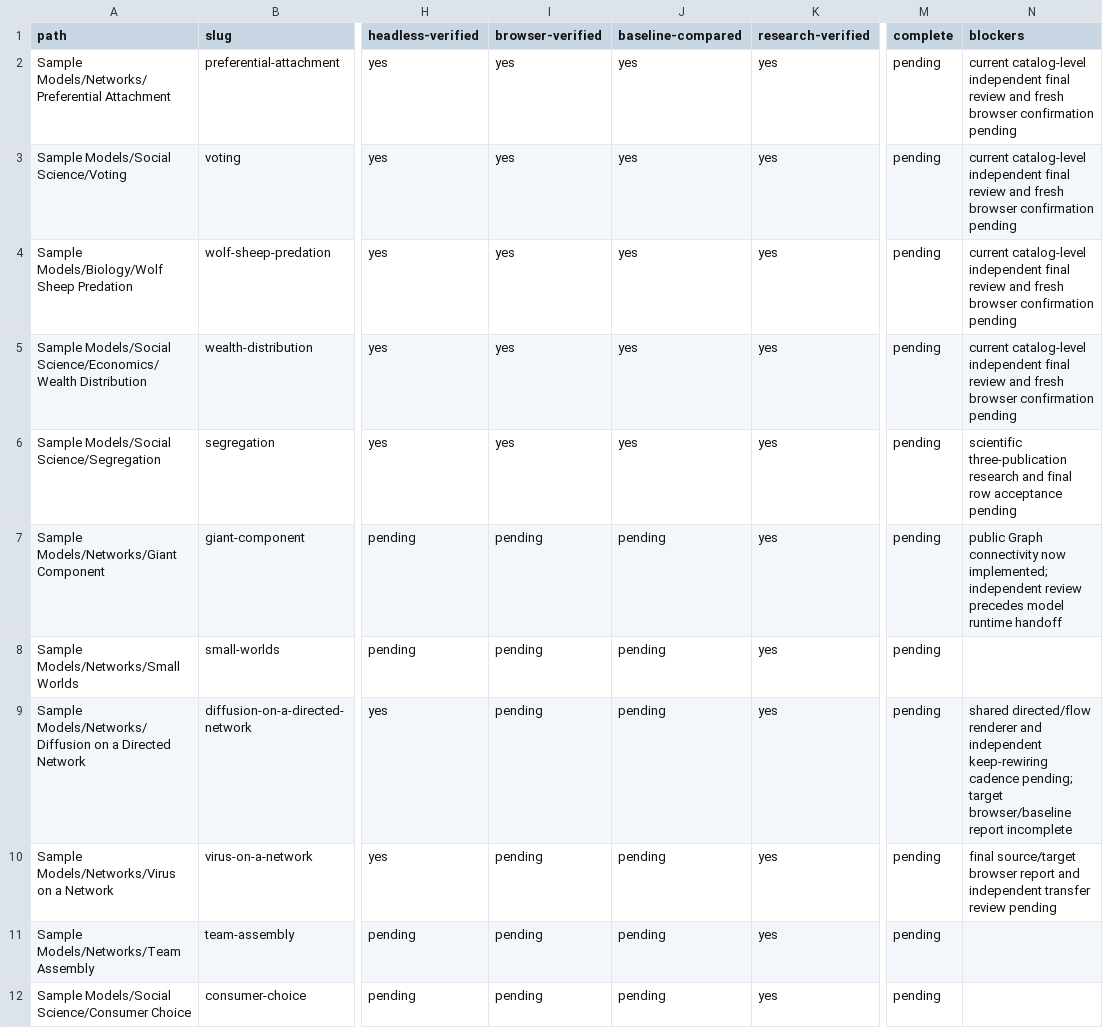
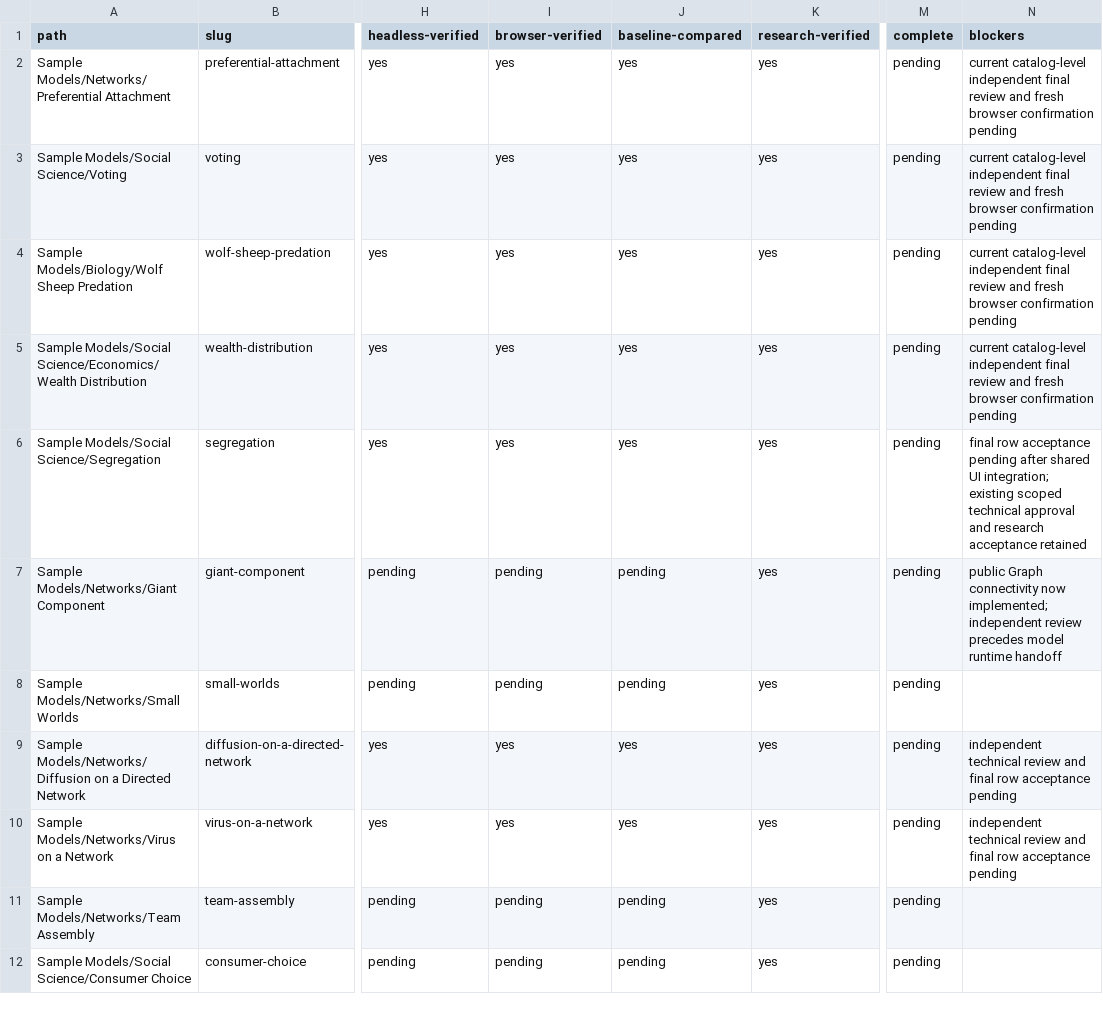
Before and after one commit to dweigend/city-library, a CSV file: experiments/catalog/progress.csv, drawn as a sheet; only a part is shown, gaps mark what is left out; the diff names each change by its address in the sheet, - before the commit and + after, or states it on an @@ line.

Commit message:
docs: record paired Chromium baselines and network model acceptance evidence

```diff
--- a/experiments/catalog/progress.csv
+++ b/experiments/catalog/progress.csv
-N6 (blockers): scientific three-publication research and final row acceptance pending
+N6 (blockers): final row acceptance pending after shared UI integration; existing scoped technical approval and research acceptance retained
-I9:I10 (browser-verified): pending
+I9:I10 (browser-verified): yes
-J9:J10 (baseline-compared): pending
+J9:J10 (baseline-compared): yes
-N9 (blockers): shared directed/flow renderer and independent keep-rewiring cadence pending; target browser/baseline report incomplete
+N9 (blockers): independent technical review and final row acceptance pending
-N10 (blockers): final source/target browser report and independent transfer review pending
+N10 (blockers): independent technical review and final row acceptance pending
```
Also changed, not shown: 21 other files.
